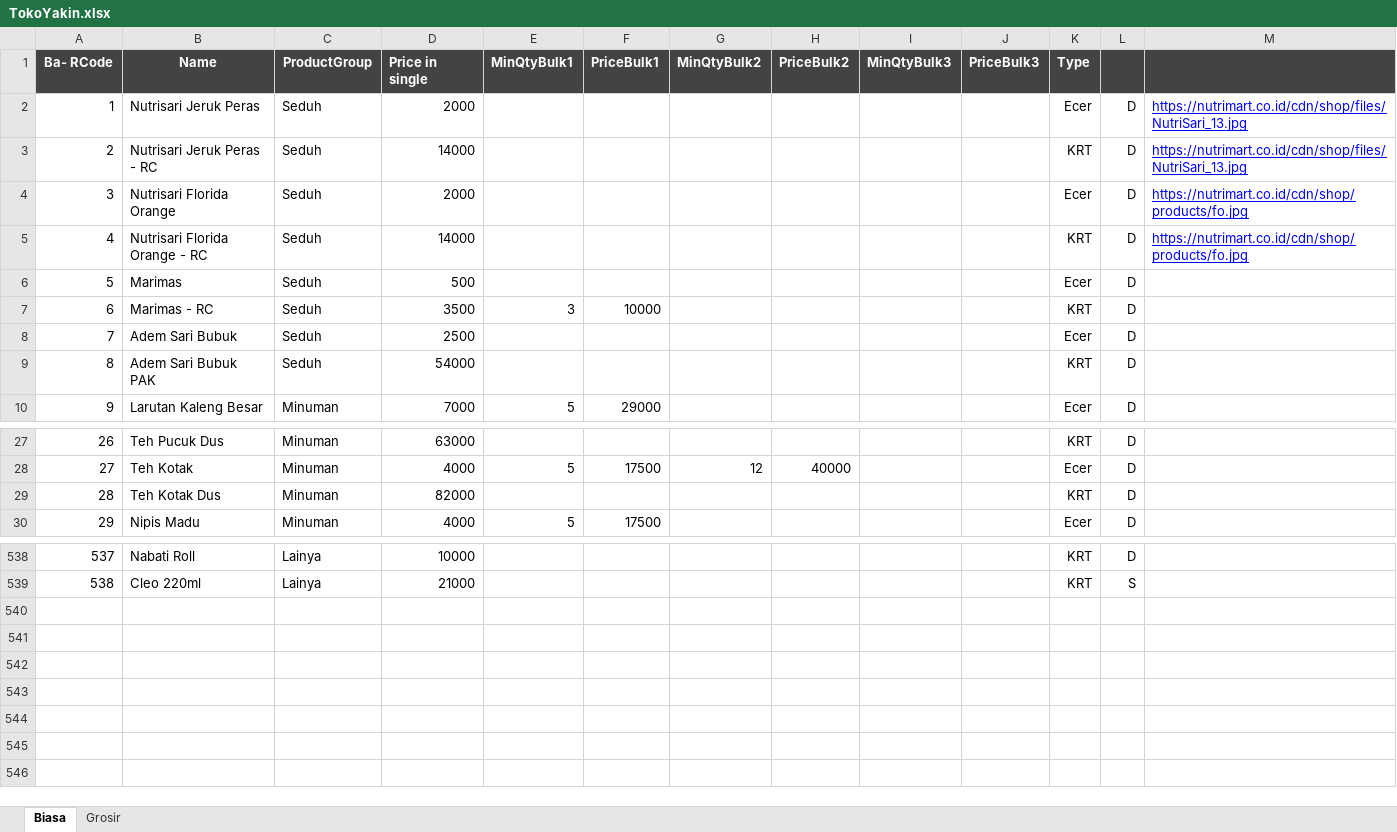
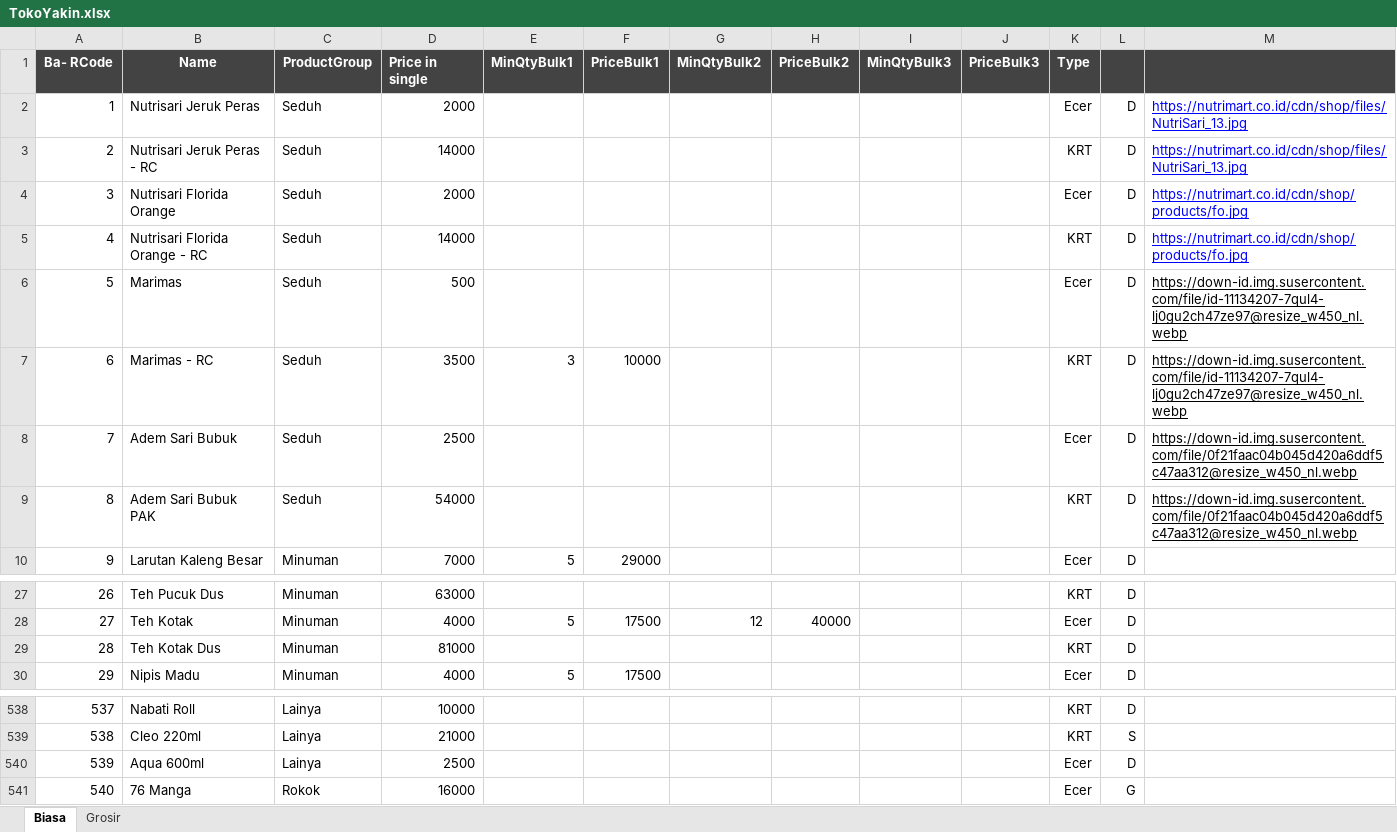
Before and after one commit to rudiath95/toko-yakin, an Excel workbook: TokoYakin.xlsx, sheet Biasa, drawn as a sheet; only a part is shown, gaps mark what is left out; values as stored, in another font and other column widths than the file's, no borders; charts and pictures and conditional formats not drawn; the diff names each change by its address in the sheet, - before the commit and + after, or states it on an @@ line.

Commit message:
update spreadsheet data

```diff
--- a/TokoYakin.xlsx (sheet Biasa)
+++ b/TokoYakin.xlsx (sheet Biasa)
-M6:M7: (empty)
+M6:M7: https://down-id.img.susercontent.com/file/id-11134207-7qul4-lj0gu2ch47ze97@resize_w450_nl.webp
-M8:M9: (empty)
+M8:M9: https://down-id.img.susercontent.com/file/0f21faac04b045d420a6ddf5c47aa312@resize_w450_nl.webp
-D29 (Price in single): 82000
+D29 (Price in single): 81000
+row 540: 539 | Aqua 600ml | Lainya | 2500 |  |  |  |  |  |  | Ecer | D
+row 541: 540 | 76 Manga | Rokok | 16000 |  |  |  |  |  |  | Ecer | G
```
Also changed, not shown: sheet Grosir.
